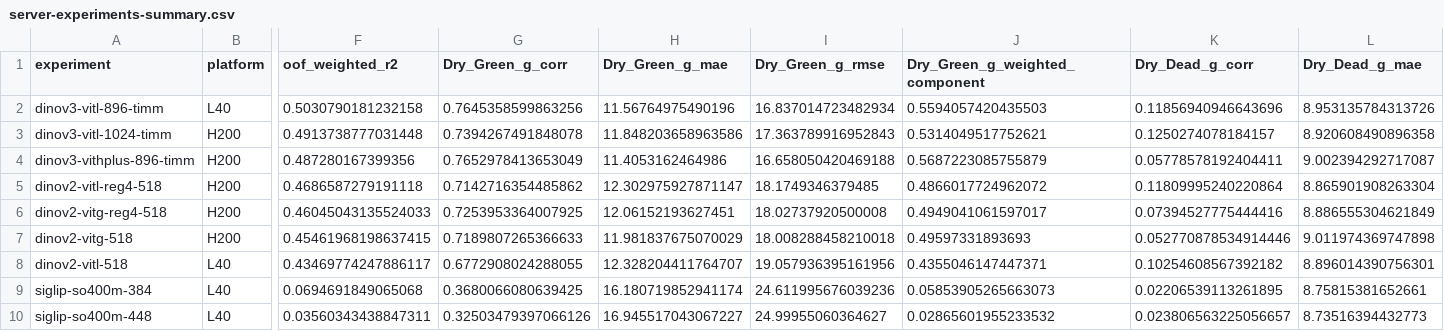
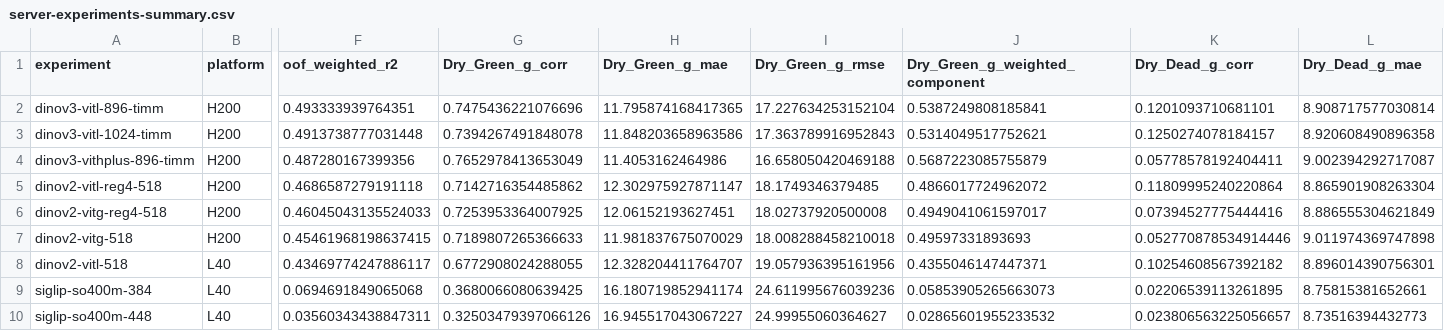
Before and after one commit to XjuSelab/SilkRoad-EcoVision, a CSV file: docs/server-experiments-summary.csv, drawn as a sheet; only a part is shown, gaps mark what is left out; the diff covers the shown part only; the diff names each change by its address in the sheet, - before the commit and + after, or states it on an @@ line.

Commit message:
docs: refresh h200 experiment baselines

```diff
--- a/docs/server-experiments-summary.csv
+++ b/docs/server-experiments-summary.csv
-B2 (platform): L40
+B2 (platform): H200
-F2 (oof_weighted_r2): 0.5030790181232158
+F2 (oof_weighted_r2): 0.493333939764351
-G2 (Dry_Green_g_corr): 0.7645358599863256
+G2 (Dry_Green_g_corr): 0.7475436221076696
-H2 (Dry_Green_g_mae): 11.56764975490196
+H2 (Dry_Green_g_mae): 11.795874168417365
-I2 (Dry_Green_g_rmse): 16.837014723482934
+I2 (Dry_Green_g_rmse): 17.227634253152104
-J2 (Dry_Green_g_weighted_component): 0.5594057420435503
+J2 (Dry_Green_g_weighted_component): 0.5387249808185841
-K2 (Dry_Dead_g_corr): 0.11856940946643696
+K2 (Dry_Dead_g_corr): 0.1201093710681101
-L2 (Dry_Dead_g_mae): 8.953135784313726
+L2 (Dry_Dead_g_mae): 8.908717577030814
```
Also changed, not shown: 14 edited cells elsewhere in this file, 2 other files.
